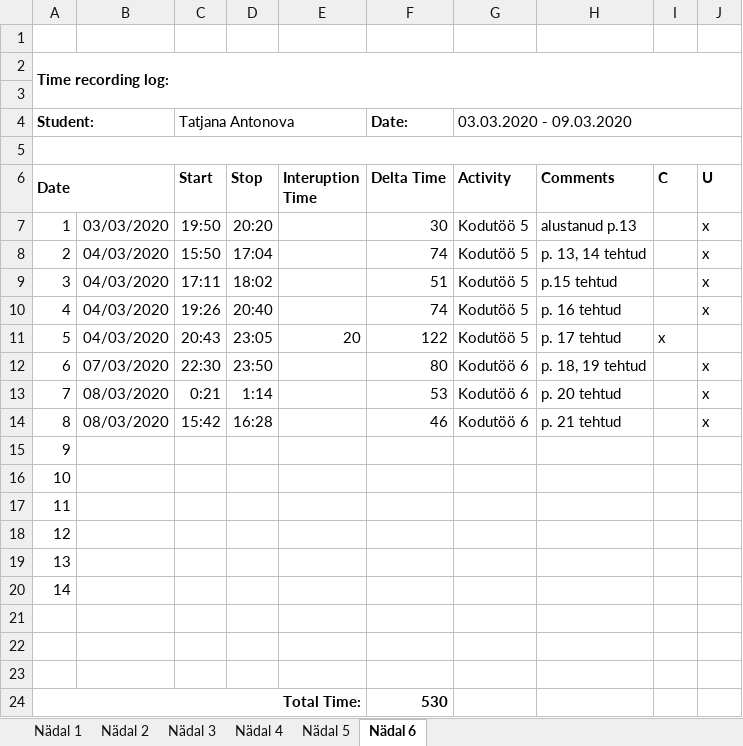
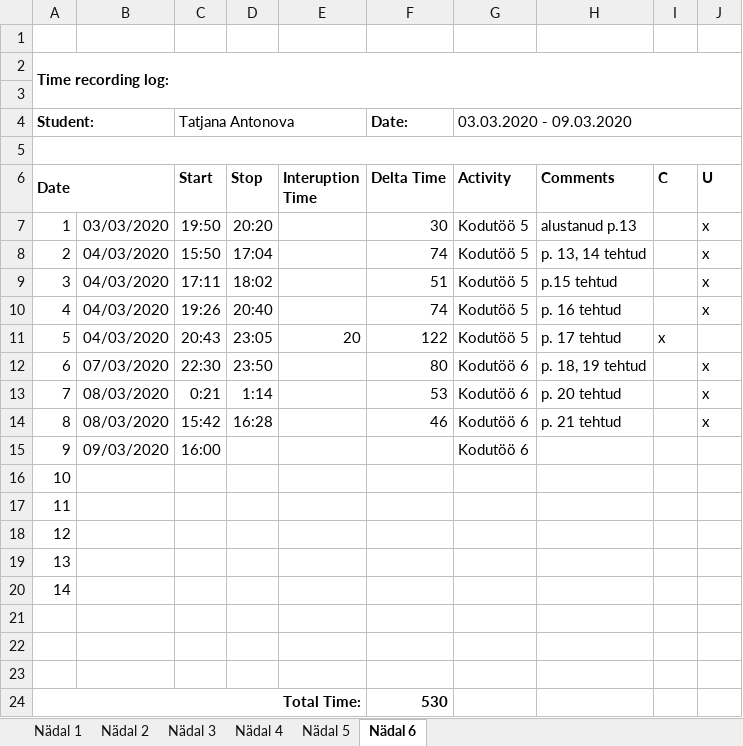
Before and after one commit to TatjanaAntonova/Homework4, an Excel workbook: Time recording log.xlsx, sheet Nädal 6, drawn as a sheet; values as stored, in another font and other column widths than the file's, no borders; the diff names each change by its address in the sheet, - before the commit and + after, or states it on an @@ line.

```diff
--- a/Time recording log.xlsx (sheet Nädal 6)
+++ b/Time recording log.xlsx (sheet Nädal 6)
-B15: (empty)
+B15: 09/03/2020
-C15 (Start): (empty)
+C15 (Start): 16:00
-G15 (Activity): (empty)
+G15 (Activity): Kodutöö 6
```
Also changed, not shown: 2 other files.
